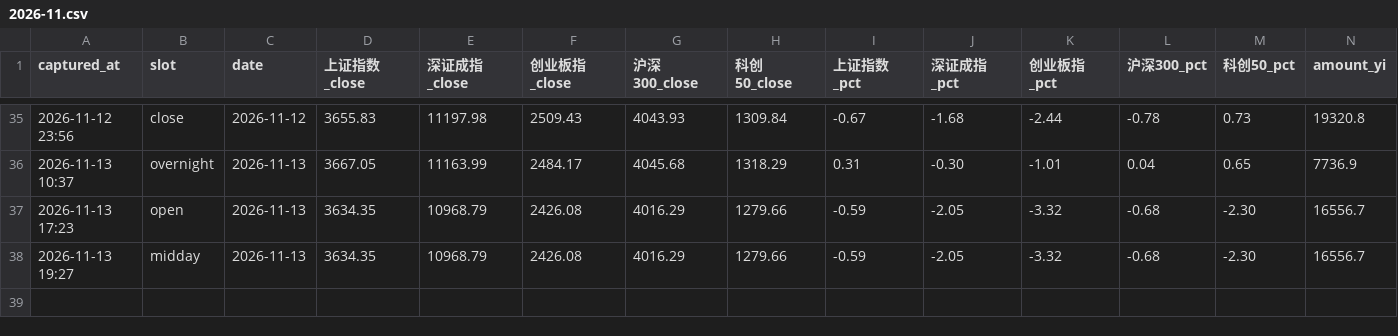
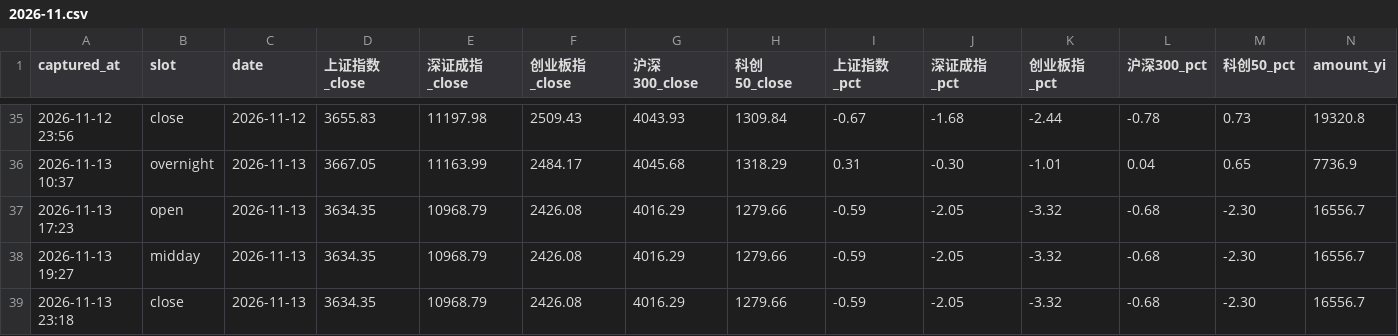
Before and after one commit to ychenfen/a-share-daily, a CSV file: data/pulses/2026-11.csv, drawn as a sheet; only a part is shown, gaps mark what is left out; rows hold the shown columns only; the diff names each change by its address in the sheet, - before the commit and + after, or states it on an @@ line.

Commit message:
chore(pulse): 2026-11-13 收盘快照

```diff
--- a/data/pulses/2026-11.csv
+++ b/data/pulses/2026-11.csv
+row 39: 2026-11-13 23:18 | close | 2026-11-13 | 3634.35 | 10968.79 | 2426.08 | 4016.29 | 1279.66 | -0.59 | -2.05 | -3.32 | -0.68 | -2.30 | 16556.7
```
Also changed, not shown: data/2026.csv, data/sectors.csv, 14 other files.
